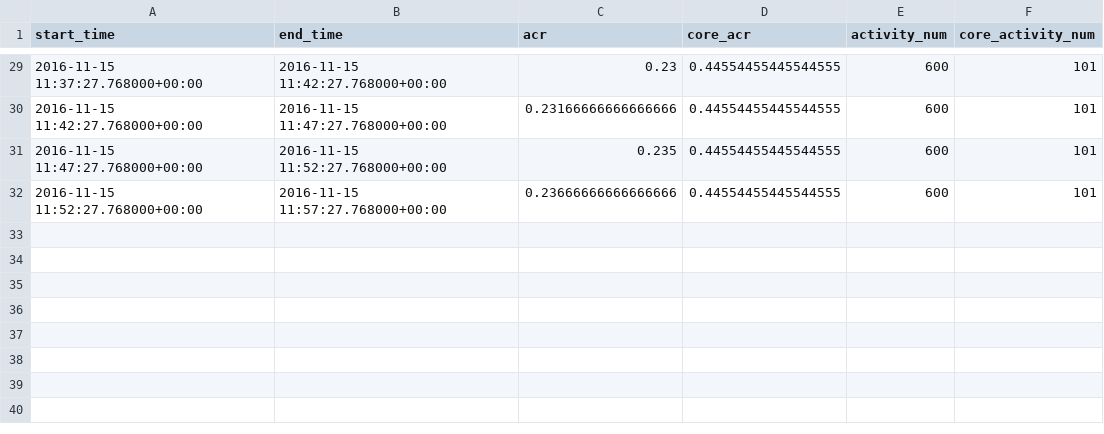
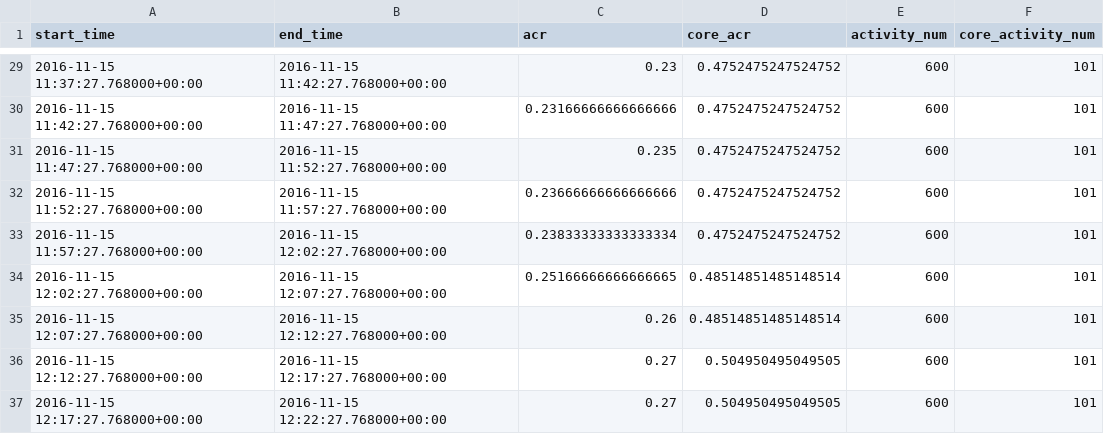
Before and after one commit to ZhangTongLe/newmonkey_tab, a CSV file: app_simulator/report/acr_report.csv, drawn as a sheet; only a part is shown, gaps mark what is left out; the diff covers the shown part only.

```diff
--- a/app_simulator/report/acr_report.csv
+++ b/app_simulator/report/acr_report.csv
@@ -29,4 +29,9 @@ start_time,end_time,acr,core_acr,activity_num,core_activity_num
-2016-11-15 11:37:27.768000+00:00,2016-11-15 11:42:27.768000+00:00,0.23,0.44554455445544555,600,101
-2016-11-15 11:42:27.768000+00:00,2016-11-15 11:47:27.768000+00:00,0.23166666666666666,0.44554455445544555,600,101
-2016-11-15 11:47:27.768000+00:00,2016-11-15 11:52:27.768000+00:00,0.235,0.44554455445544555,600,101
-2016-11-15 11:52:27.768000+00:00,2016-11-15 11:57:27.768000+00:00,0.23666666666666666,0.44554455445544555,600,101
+2016-11-15 11:37:27.768000+00:00,2016-11-15 11:42:27.768000+00:00,0.23,0.4752475247524752,600,101
+2016-11-15 11:42:27.768000+00:00,2016-11-15 11:47:27.768000+00:00,0.23166666666666666,0.4752475247524752,600,101
+2016-11-15 11:47:27.768000+00:00,2016-11-15 11:52:27.768000+00:00,0.235,0.4752475247524752,600,101
+2016-11-15 11:52:27.768000+00:00,2016-11-15 11:57:27.768000+00:00,0.23666666666666666,0.4752475247524752,600,101
+2016-11-15 11:57:27.768000+00:00,2016-11-15 12:02:27.768000+00:00,0.23833333333333334,0.4752475247524752,600,101
+2016-11-15 12:02:27.768000+00:00,2016-11-15 12:07:27.768000+00:00,0.25166666666666665,0.48514851485148514,600,101
+2016-11-15 12:07:27.768000+00:00,2016-11-15 12:12:27.768000+00:00,0.26,0.48514851485148514,600,101
+2016-11-15 12:12:27.768000+00:00,2016-11-15 12:17:27.768000+00:00,0.27,0.504950495049505,600,101
+2016-11-15 12:17:27.768000+00:00,2016-11-15 12:22:27.768000+00:00,0.27,0.504950495049505,600,101
```
Also changed, not shown: 27 edited cells elsewhere in this file, 9 other files.
